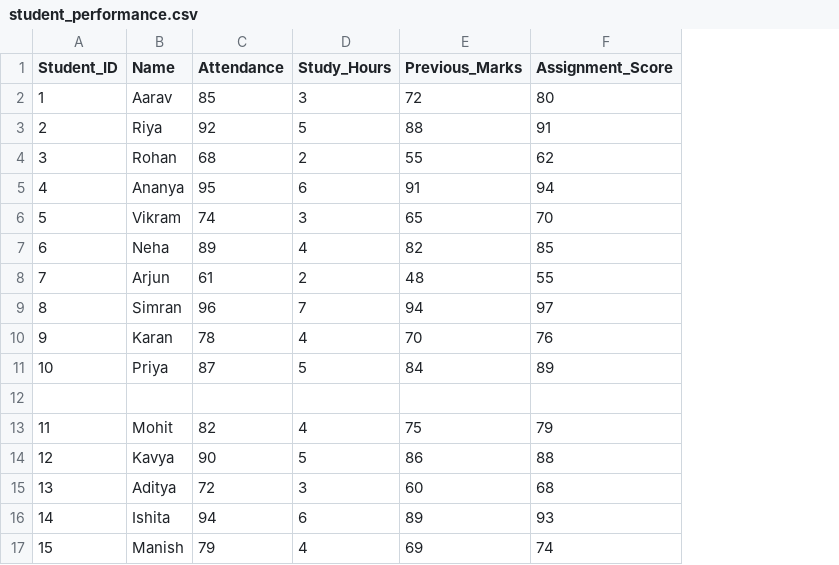
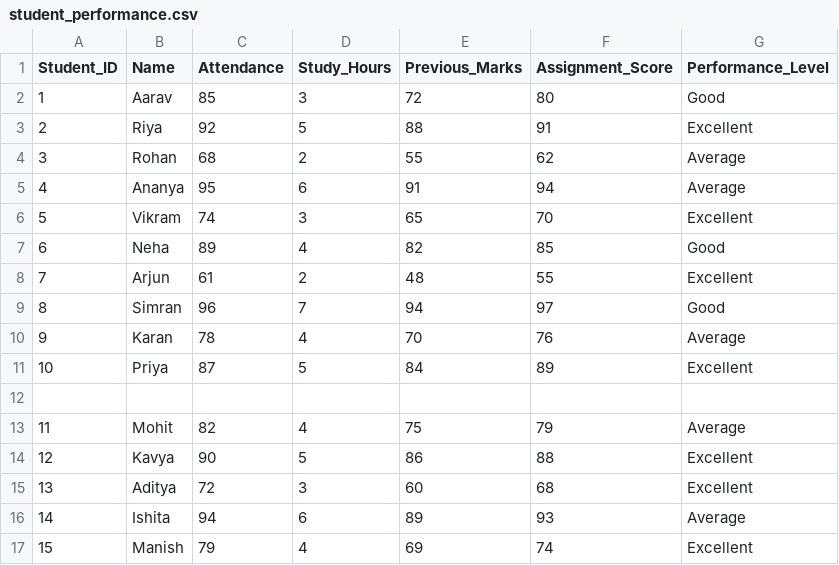
Before and after one commit to Shravan8504/Machine-Learning-Journey, a CSV file: 02_CSV_Student_Performance/student_performance.csv, drawn as a sheet; the diff names each change by its address in the sheet, - before the commit and + after, or states it on an @@ line.

Commit message:
Add performance level classification

```diff
--- a/02_CSV_Student_Performance/student_performance.csv
+++ b/02_CSV_Student_Performance/student_performance.csv
+column G (Performance_Level), rows 2-17: Good | Excellent | Average | Average | Excellent | Good | Excellent | Good | Average | Excellent |  | Average | Excellent | Excellent | Average | Excellent
```
